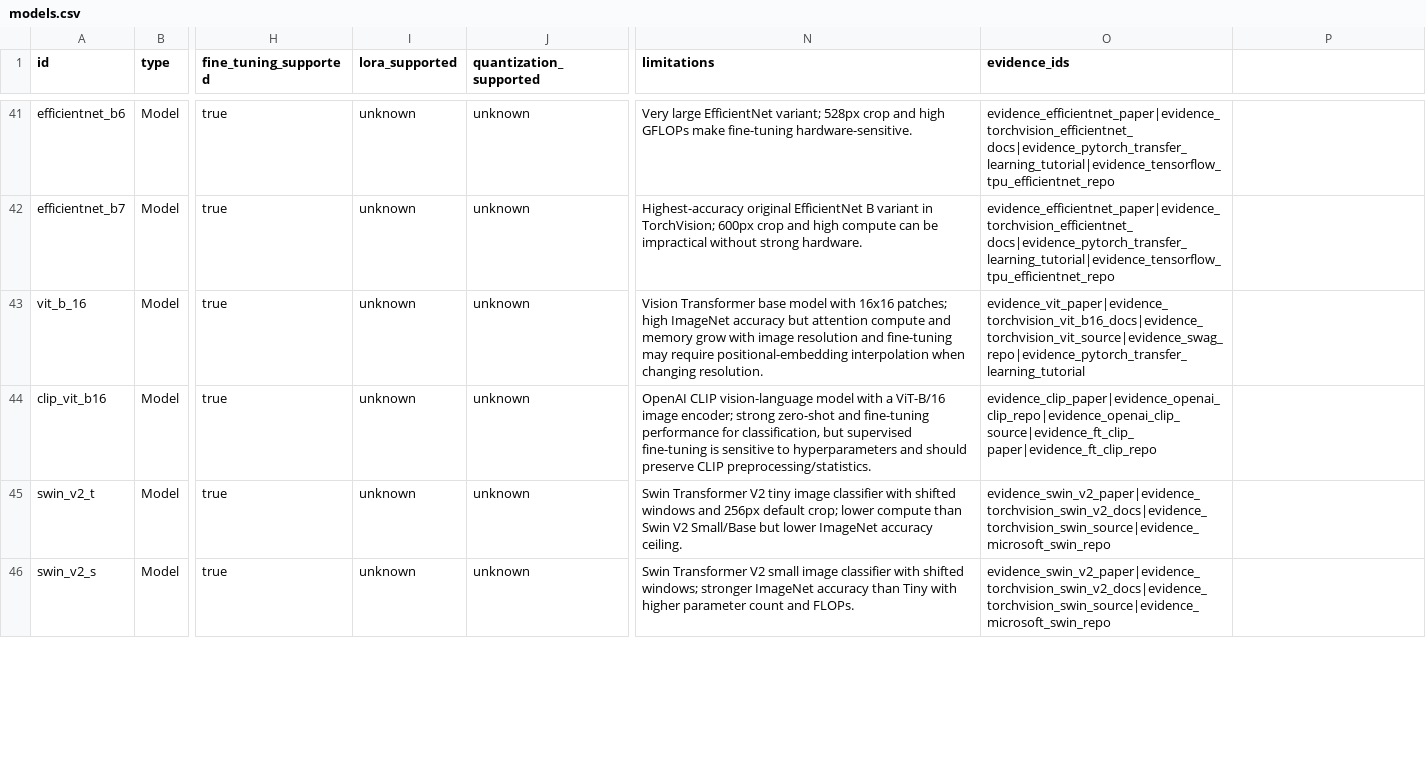
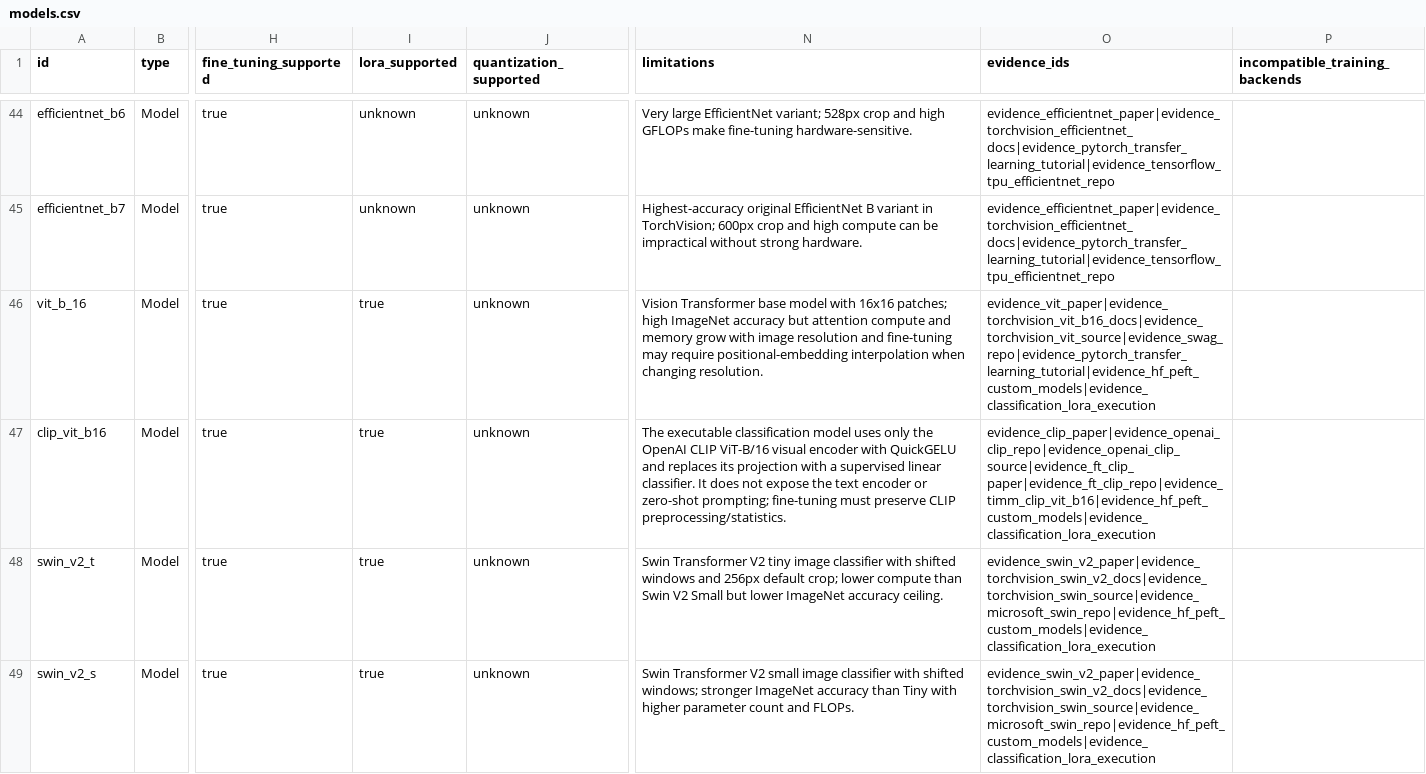
Before and after one commit to HtwLong/VkAgents, a CSV file: backend/ontology_data/nodes/models.csv, drawn as a sheet; only a part is shown, gaps mark what is left out; addresses are those after the commit; the diff covers the shown part only; the diff names each change by its address in the sheet, - before the commit and + after, or states it on an @@ line.

```diff
--- a/backend/ontology_data/nodes/models.csv
+++ b/backend/ontology_data/nodes/models.csv
-P1: (empty)
+P1: incompatible_training_backends
-I46:I49 (lora_supported): unknown
+I46:I49 (lora_supported): true
-O46 (evidence_ids): evidence_vit_paper|evidence_torchvision_vit_b16_docs|evidence_torchvision_vit_source|evidence_swag_repo|evidence_pytorch_transfer_learning_tutorial
+O46 (evidence_ids): evidence_vit_paper|evidence_torchvision_vit_b16_docs|evidence_torchvision_vit_source|evidence_swag_repo|evidence_pytorch_transfer_learning_tutorial|evidence_hf_peft_custom_models|evidence_classification_lora_execution
-N47 (limitations): OpenAI CLIP vision-language model with a ViT-B/16 image encoder; strong zero-shot and fine-tuning performance for classification, but supervised fine-tuning is sensitive to hyperparameters and should preserve CLIP…
+N47 (limitations): The executable classification model uses only the OpenAI CLIP ViT-B/16 visual encoder with QuickGELU and replaces its projection with a supervised linear classifier. It does not expose the text encoder or zero-shot prompting; fine-tuning must preserve CLIP…
-O47 (evidence_ids): evidence_clip_paper|evidence_openai_clip_repo|evidence_openai_clip_source|evidence_ft_clip_paper|evidence_ft_clip_repo
+O47 (evidence_ids): evidence_clip_paper|evidence_openai_clip_repo|evidence_openai_clip_source|evidence_ft_clip_paper|evidence_ft_clip_repo|evidence_timm_clip_vit_b16|evidence_hf_peft_custom_models|evidence_classification_lora_execution
-N48 (limitations): …Swin V2 Small/Base but lower…
+N48 (limitations): …Swin V2 Small but lower…
-O48:O49 (evidence_ids): evidence_swin_v2_paper|evidence_torchvision_swin_v2_docs|evidence_torchvision_swin_source|evidence_microsoft_swin_repo
+O48:O49 (evidence_ids): evidence_swin_v2_paper|evidence_torchvision_swin_v2_docs|evidence_torchvision_swin_source|evidence_microsoft_swin_repo|evidence_hf_peft_custom_models|evidence_classification_lora_execution
```
Also changed, not shown: 4 added rows, 1 removed row and 16 edited cells elsewhere in this file, backend/ontology_data/nodes/hardware_profiles.csv, backend/ontology_data/nodes/model_benchmark_results.csv, 21 other files.
